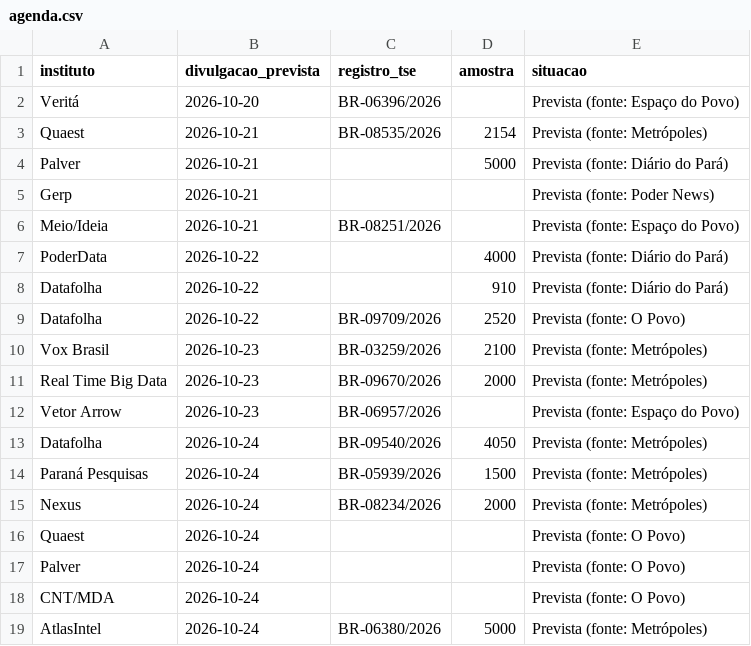
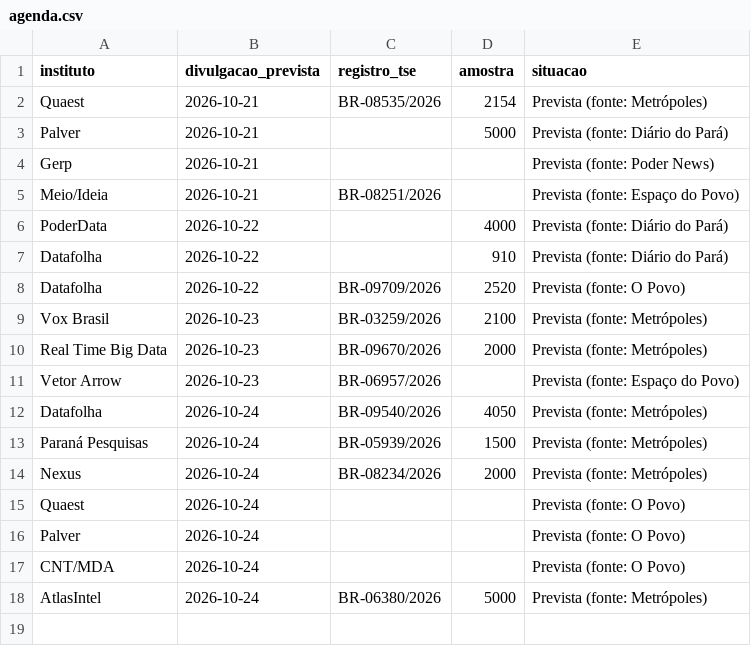
Before and after one commit to fredvilaronga-star/pesquisa2turno, a CSV file: agenda.csv, drawn as a sheet.

```diff
--- a/agenda.csv
+++ b/agenda.csv
@@ -1,3 +1,2 @@
 instituto,divulgacao_prevista,registro_tse,amostra,situacao
-Veritá,2026-10-20,BR-06396/2026,,Prevista (fonte: Espaço do Povo)
 Quaest,2026-10-21,BR-08535/2026,2154,Prevista (fonte: Metrópoles)
```
Also changed, not shown: pesquisas.csv, 1 other file.
